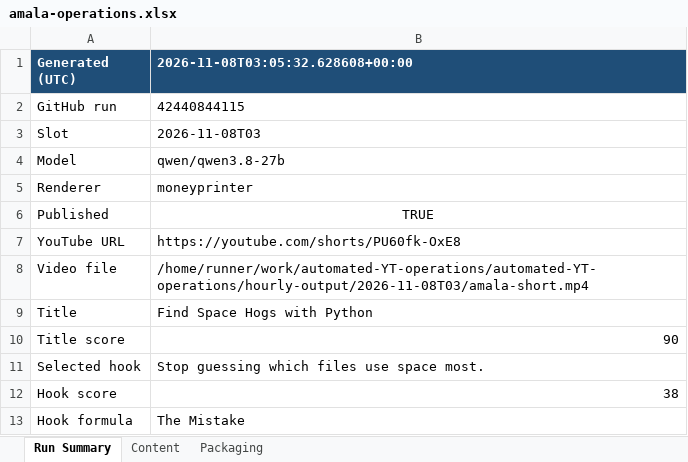
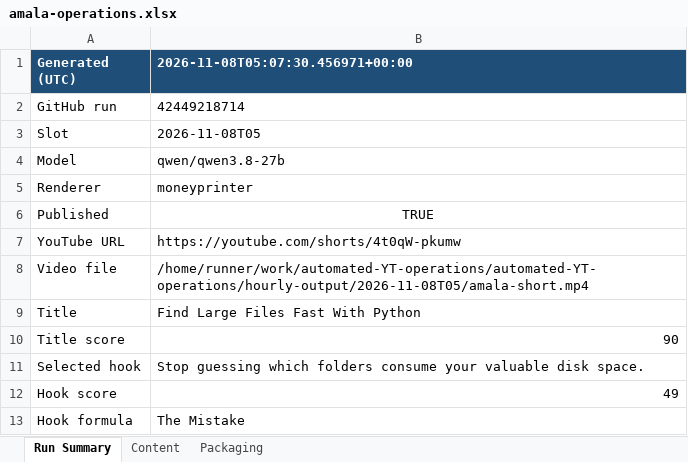
Before and after one commit to amalraj020-a11y/automated-YT-operations, an Excel workbook: reports/latest/amala-operations.xlsx, sheet Run Summary, drawn as a sheet; values as stored, in another font and other column widths than the file's, no borders; the diff names each change by its address in the sheet, - before the commit and + after, or states it on an @@ line.

```diff
--- a/reports/latest/amala-operations.xlsx (sheet Run Summary)
+++ b/reports/latest/amala-operations.xlsx (sheet Run Summary)
-B1: 2026-11-08T03:05:32.628608+00:00
+B1: 2026-11-08T05:07:30.456971+00:00
-B2 (2026-11-08T05:07:30.456971+00:00): 42440844115
+B2 (2026-11-08T05:07:30.456971+00:00): 42449218714
-B3 (2026-11-08T05:07:30.456971+00:00): 2026-11-08T03
+B3 (2026-11-08T05:07:30.456971+00:00): 2026-11-08T05
-B7 (2026-11-08T05:07:30.456971+00:00): https://youtube.com/shorts/PU60fk-OxE8
+B7 (2026-11-08T05:07:30.456971+00:00): https://youtube.com/shorts/4t0qW-pkumw
-B8 (2026-11-08T05:07:30.456971+00:00): /home/runner/work/automated-YT-operations/automated-YT-operations/hourly-output/2026-11-08T03/amala-short.mp4
+B8 (2026-11-08T05:07:30.456971+00:00): /home/runner/work/automated-YT-operations/automated-YT-operations/hourly-output/2026-11-08T05/amala-short.mp4
-B9 (2026-11-08T05:07:30.456971+00:00): Find Space Hogs with Python
+B9 (2026-11-08T05:07:30.456971+00:00): Find Large Files Fast With Python
-B11 (2026-11-08T05:07:30.456971+00:00): …guessing which files use space most.
+B11 (2026-11-08T05:07:30.456971+00:00): …guessing which folders consume your valuable disk space.
-B12 (2026-11-08T05:07:30.456971+00:00): 38
+B12 (2026-11-08T05:07:30.456971+00:00): 49
```
Also changed, not shown: sheet Content, sheet Packaging.
